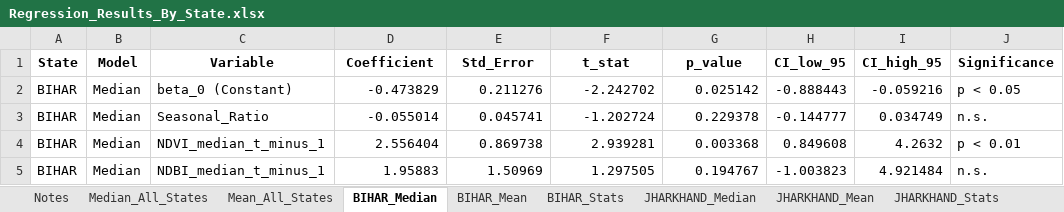
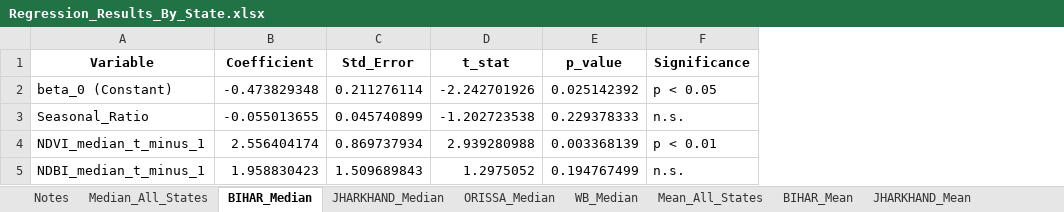
Before and after one commit to shreya12836/flood-economic-impact-eastern-india, an Excel workbook: outputs/tables/Regression_Results_By_State.xlsx, sheet BIHAR_Median, drawn as a sheet; values as stored, in another font and other column widths than the file's, no borders; removed rows and columns are numbered as before the commit, all else as after; the diff names each change by its address in the sheet, - before the commit and + after, or states it on an @@ line.

```diff
--- a/outputs/tables/Regression_Results_By_State.xlsx (sheet BIHAR_Median)
+++ b/outputs/tables/Regression_Results_By_State.xlsx (sheet BIHAR_Median)
@@ sheet tab order changed: Notes | Median_All_States | BIHAR_Median | JHARKHAND_Median | ORISSA_Median | WB_Median | Mean_All_States | BIHAR_Mean | JHARKHAND_Mean @@
-column A (State), rows 2-5: all BIHAR
-column B (Model), rows 2-5: all Median
-column H (CI_low_95), rows 2-5: -0.888443 | -0.144777 | 0.849608 | -1.003823
-column I (CI_high_95), rows 2-5: -0.059216 | 0.034749 | 4.2632 | 4.921484
-B2 (Coefficient): -0.473829
+B2 (Coefficient): -0.473829348
-C2 (Std_Error): 0.211276
+C2 (Std_Error): 0.211276114
-D2 (t_stat): -2.242702
+D2 (t_stat): -2.242701926
-E2 (p_value): 0.025142
+E2 (p_value): 0.025142392
-B3 (Coefficient): -0.055014
+B3 (Coefficient): -0.055013655
-C3 (Std_Error): 0.045741
+C3 (Std_Error): 0.045740899
-D3 (t_stat): -1.202724
+D3 (t_stat): -1.202723538
-E3 (p_value): 0.229378
+E3 (p_value): 0.229378333
-B4 (Coefficient): 2.556404
+B4 (Coefficient): 2.556404174
-C4 (Std_Error): 0.869738
+C4 (Std_Error): 0.869737934
-D4 (t_stat): 2.939281
+D4 (t_stat): 2.939280988
-E4 (p_value): 0.003368
+E4 (p_value): 0.003368139
-B5 (Coefficient): 1.95883
+B5 (Coefficient): 1.958830423
-C5 (Std_Error): 1.50969
+C5 (Std_Error): 1.509689843
-D5 (t_stat): 1.297505
+D5 (t_stat): 1.2975052
-E5 (p_value): 0.194767
+E5 (p_value): 0.194767499
```
Also changed, not shown: sheet WB_Stats, sheet JHARKHAND_Stats, sheet ORISSA_Stats, sheet BIHAR_Stats, sheet Mean_All_States, sheet Median_All_States, 8 more sheets, outputs/tables/Regression_Results_NDBI_By_State.xlsx, outputs/tables/Regression_Results_NDBI_Pooled_DistrictCluster.xlsx, 7 other files.
